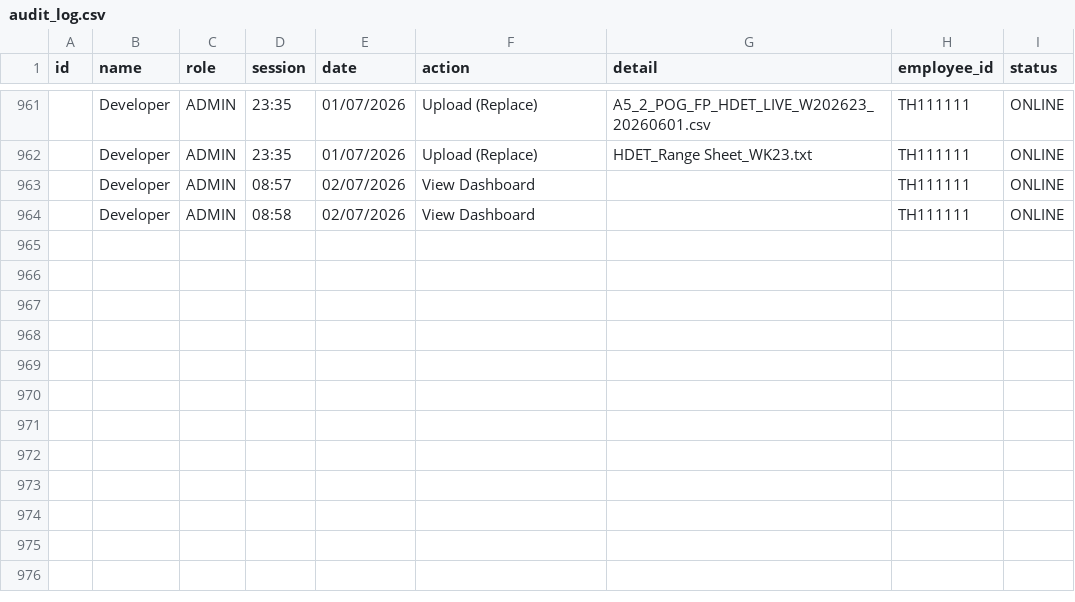
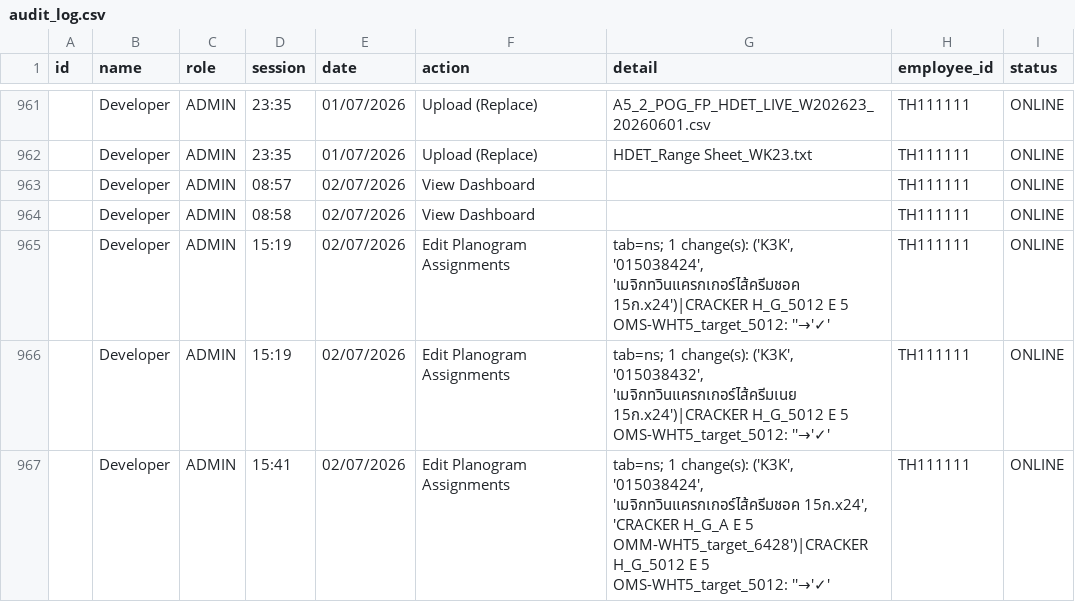
Before and after one commit to lotusschr/rangesheet, a CSV file: rangesheet_data/audit/audit_log.csv, drawn as a sheet; only a part is shown, gaps mark what is left out; the diff names each change by its address in the sheet, - before the commit and + after, or states it on an @@ line.

Commit message:
can finally edit

```diff
--- a/rangesheet_data/audit/audit_log.csv
+++ b/rangesheet_data/audit/audit_log.csv
+row 965:  | Developer | ADMIN | 15:19 | 02/07/2026 | Edit Planogram Assignments | tab=ns; 1 change(s): ('K3K', '015038424', 'เมจิกทวินแครกเกอร์ไส้ครีมชอค 15ก.x24')|CRACKER H_G_5012 E 5 OMS-WHT5_target_5012: ''→'✓' | TH111111 | ONLINE
+row 966:  | Developer | ADMIN | 15:19 | 02/07/2026 | Edit Planogram Assignments | tab=ns; 1 change(s): ('K3K', '015038432', 'เมจิกทวินแครกเกอร์ไส้ครีมเนย 15ก.x24')|CRACKER H_G_5012 E 5 OMS-WHT5_target_5012: ''→'✓' | TH111111 | ONLINE
+row 967:  | Developer | ADMIN | 15:41 | 02/07/2026 | Edit Planogram Assignments | tab=ns; 1 change(s): ('K3K', '015038424', 'เมจิกทวินแครกเกอร์ไส้ครีมชอค 15ก.x24', 'CRACKER H_G_A E 5 OMM-WHT5_target_6428')|CRACKER H_G_5012 E 5 OMS-WHT5_target_5012: ''→'✓' | TH111111 | ONLINE
```
Also changed, not shown: 1 other file.
